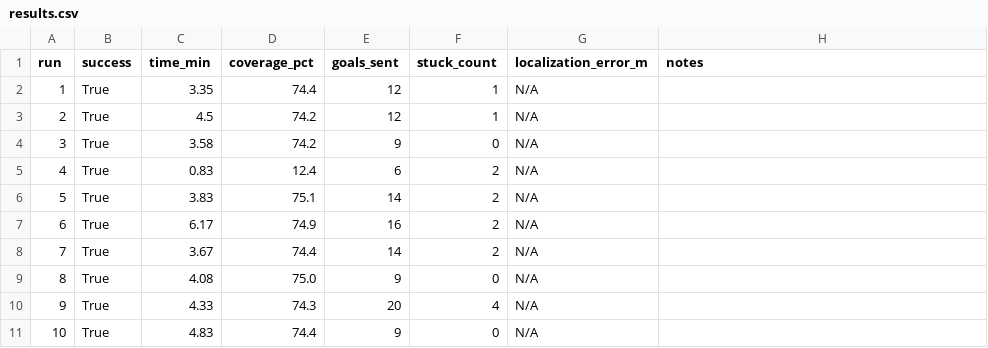
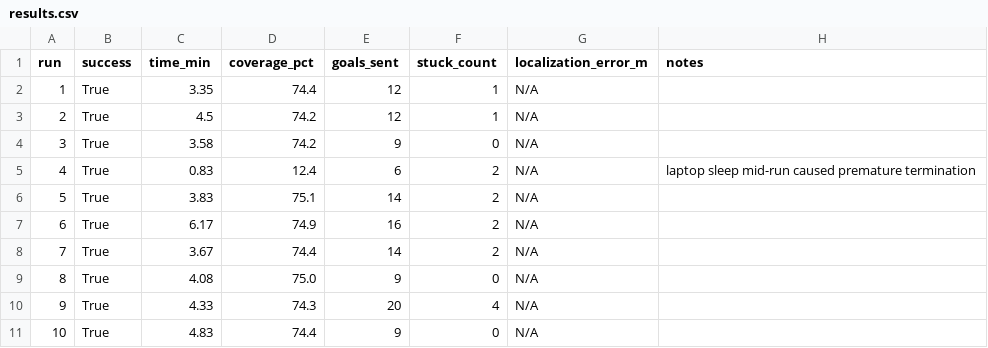
Before and after one commit to anvi-red/autonomous-turtlebot, a CSV file: results.csv, drawn as a sheet.

Commit message:
Update results.csv
comments on trial 4

```diff
--- a/results.csv
+++ b/results.csv
@@ -4,3 +4,3 @@ run,success,time_min,coverage_pct,goals_sent,stuck_count,localization_error_m,no
 3,True,3.58,74.2,9,0,N/A,
-4,True,0.83,12.4,6,2,N/A,
+4,True,0.83,12.4,6,2,N/A,laptop sleep mid-run caused premature termination
 5,True,3.83,75.1,14,2,N/A,
```
